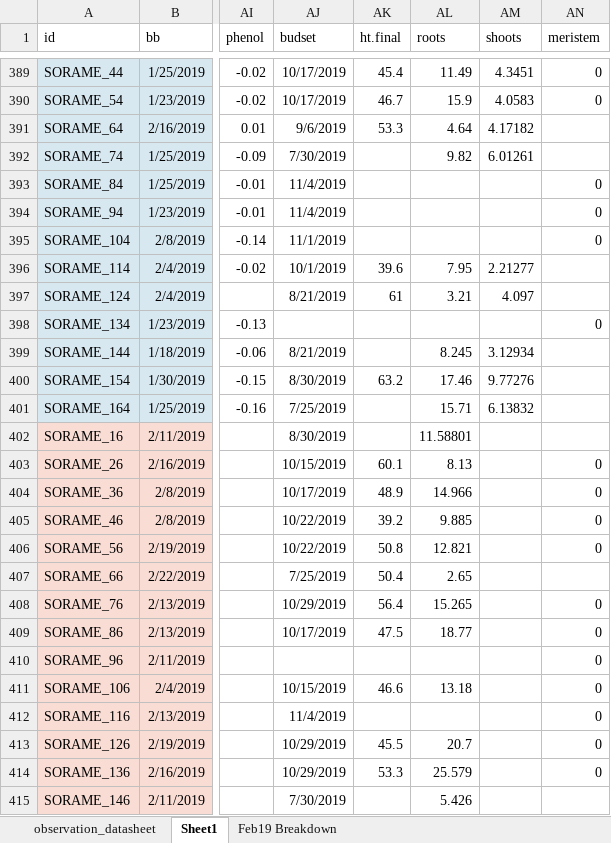
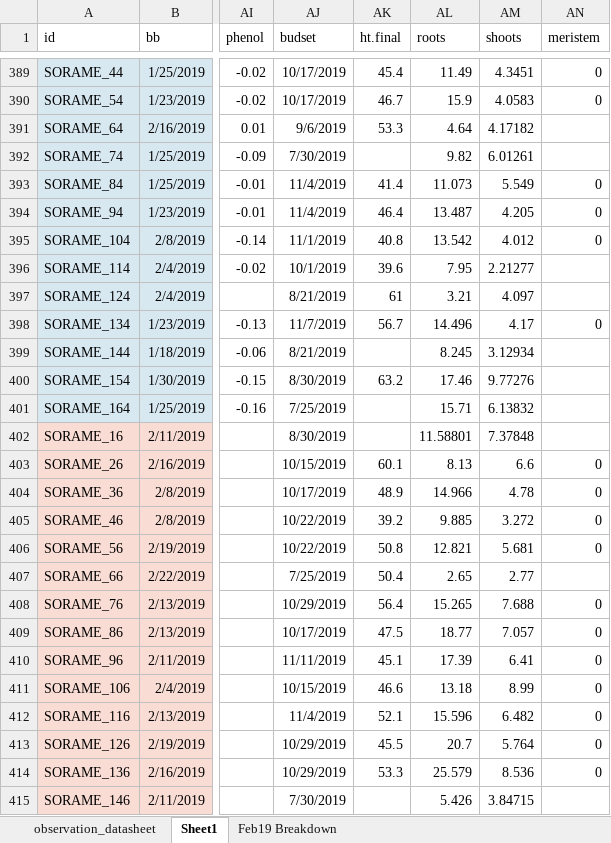
Before and after one commit to cchambe12/chillfreeze, an Excel workbook: data/observation_datasheet.xlsx, sheet Sheet1, drawn as a sheet; only a part is shown, gaps mark what is left out; values as stored, in another font and other column widths than the file's, no borders; the diff covers the shown part only; the diff names each change by its address in the sheet, - before the commit and + after, or states it on an @@ line.

Commit message:
updating observations and biomass

```diff
--- a/data/observation_datasheet.xlsx (sheet Sheet1)
+++ b/data/observation_datasheet.xlsx (sheet Sheet1)
-AK393 (ht.final): (empty)
+AK393 (ht.final): 41.4
-AL393 (roots): (empty)
+AL393 (roots): 11.073
-AM393 (shoots): (empty)
+AM393 (shoots): 5.549
-AK394 (ht.final): (empty)
+AK394 (ht.final): 46.4
-AL394 (roots): (empty)
+AL394 (roots): 13.487
-AM394 (shoots): (empty)
+AM394 (shoots): 4.205
-AK395 (ht.final): (empty)
+AK395 (ht.final): 40.8
-AL395 (roots): (empty)
+AL395 (roots): 13.542
-AM395 (shoots): (empty)
+AM395 (shoots): 4.012
-AJ398 (budset): (empty)
+AJ398 (budset): 11/7/2019
-AK398 (ht.final): (empty)
+AK398 (ht.final): 56.7
-AL398 (roots): (empty)
+AL398 (roots): 14.496
-AM398 (shoots): (empty)
+AM398 (shoots): 4.17
-AM402 (shoots): (empty)
+AM402 (shoots): 7.37848
-AM403 (shoots): (empty)
+AM403 (shoots): 6.6
-AM404 (shoots): (empty)
+AM404 (shoots): 4.78
-AM405 (shoots): (empty)
+AM405 (shoots): 3.272
-AM406 (shoots): (empty)
+AM406 (shoots): 5.681
-AM407 (shoots): (empty)
+AM407 (shoots): 2.77
-AM408 (shoots): (empty)
+AM408 (shoots): 7.688
-AM409 (shoots): (empty)
+AM409 (shoots): 7.057
-AJ410 (budset): (empty)
+AJ410 (budset): 11/11/2019
-AK410 (ht.final): (empty)
+AK410 (ht.final): 45.1
-AL410 (roots): (empty)
+AL410 (roots): 17.39
-AM410 (shoots): (empty)
+AM410 (shoots): 6.41
-AM411 (shoots): (empty)
+AM411 (shoots): 8.99
-AK412 (ht.final): (empty)
+AK412 (ht.final): 52.1
-AL412 (roots): (empty)
+AL412 (roots): 15.596
-AM412 (shoots): (empty)
+AM412 (shoots): 6.482
-AM413 (shoots): (empty)
+AM413 (shoots): 5.764
-AM414 (shoots): (empty)
+AM414 (shoots): 8.536
-AM415 (shoots): (empty)
+AM415 (shoots): 3.84715
```
Also changed, not shown: 200 edited cells and cell formats elsewhere in this sheet, 3 other files.
